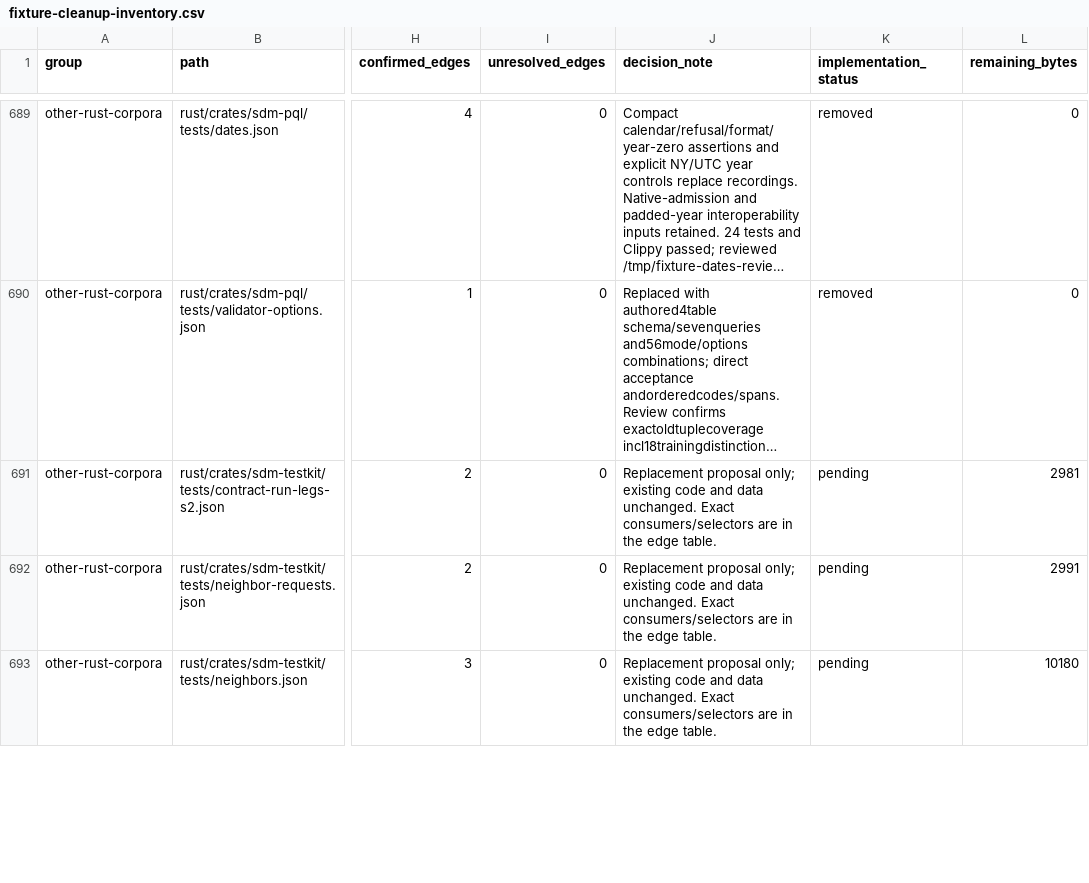
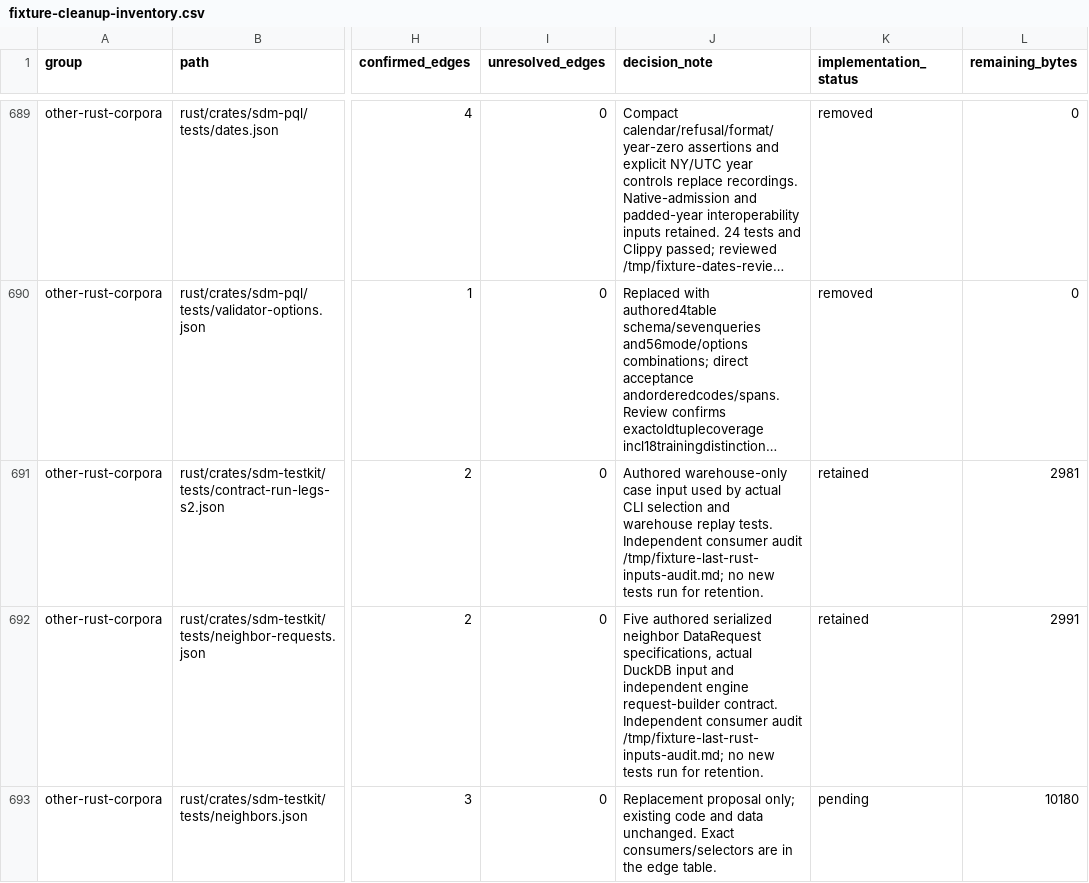
Before and after one commit to NVIDIA/structured-data-models-client, a CSV file: docs/development/fixture-cleanup-inventory.csv, drawn as a sheet; only a part is shown, gaps mark what is left out; long unchanged cells end in …; the diff covers the shown part only; the diff names each change by its address in the sheet, - before the commit and + after, or states it on an @@ line.

```diff
--- a/docs/development/fixture-cleanup-inventory.csv
+++ b/docs/development/fixture-cleanup-inventory.csv
-J691 (decision_note): Replacement proposal only; existing code and data unchanged. Exact consumers/selectors are in the edge table.
+J691 (decision_note): Authored warehouse-only case input used by actual CLI selection and warehouse replay tests. Independent consumer audit /tmp/fixture-last-rust-inputs-audit.md; no new tests run for retention.
-K691:K692 (implementation_status): pending
+K691:K692 (implementation_status): retained
-J692 (decision_note): Replacement proposal only; existing code and data unchanged. Exact consumers/selectors are in the edge table.
+J692 (decision_note): Five authored serialized neighbor DataRequest specifications, actual DuckDB input and independent engine request-builder contract. Independent consumer audit /tmp/fixture-last-rust-inputs-audit.md; no new tests run for retention.
```
Also changed, not shown: 6 edited cells elsewhere in this file, docs/development/fixture-cleanup-ledger.csv, 5 other files.
